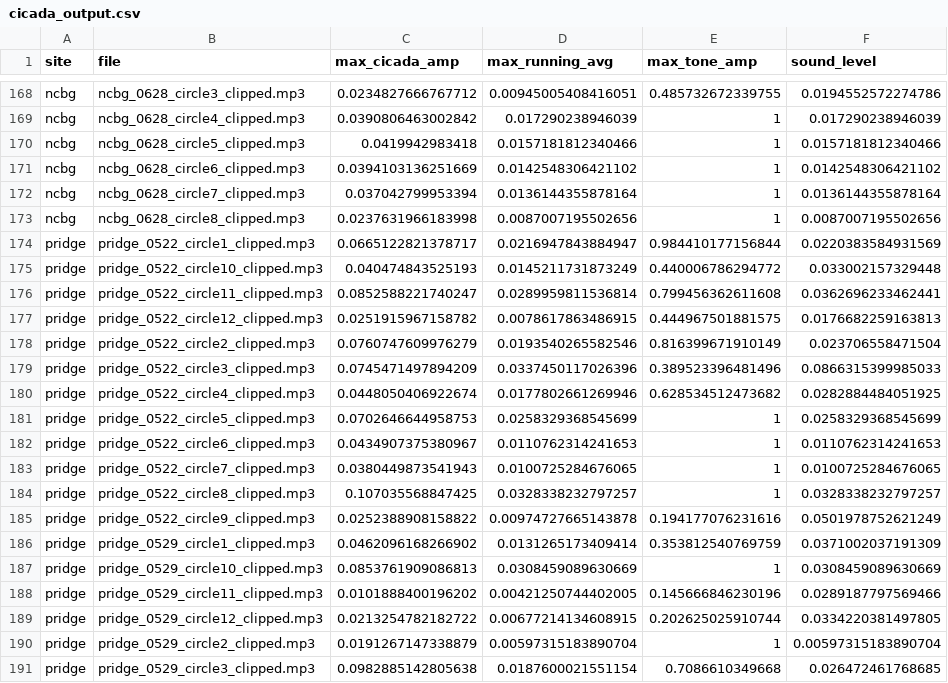
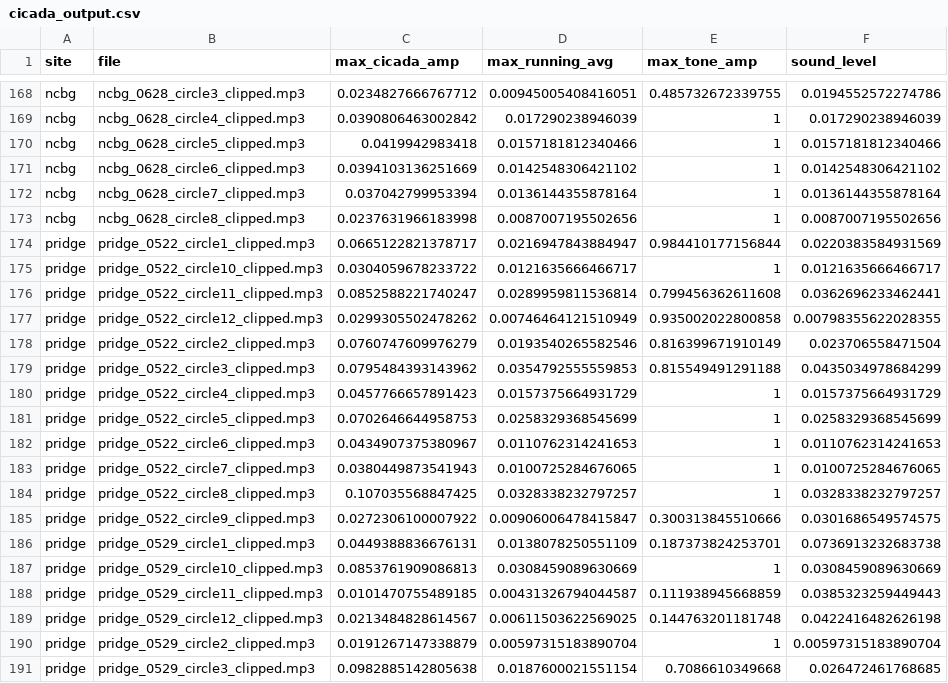
Before and after one commit to hurlbertlab/cicadas2024, a CSV file: data/cicada_output.csv, drawn as a sheet; only a part is shown, gaps mark what is left out; the diff covers the shown part only.

```diff
--- a/data/cicada_output.csv
+++ b/data/cicada_output.csv
@@ -174,8 +174,8 @@
 "pridge","pridge_0522_circle1_clipped.mp3",0.0665122821378717,0.0216947843884947,0.984410177156844,0.0220383584931569
-"pridge","pridge_0522_circle10_clipped.mp3",0.040474843525193,0.0145211731873249,0.440006786294772,0.033002157329448
+"pridge","pridge_0522_circle10_clipped.mp3",0.0304059678233722,0.0121635666466717,1,0.0121635666466717
 "pridge","pridge_0522_circle11_clipped.mp3",0.0852588221740247,0.0289959811536814,0.799456362611608,0.0362696233462441
-"pridge","pridge_0522_circle12_clipped.mp3",0.0251915967158782,0.0078617863486915,0.444967501881575,0.0176682259163813
+"pridge","pridge_0522_circle12_clipped.mp3",0.0299305502478262,0.00746464121510949,0.935002022800858,0.00798355622028355
 "pridge","pridge_0522_circle2_clipped.mp3",0.0760747609976279,0.0193540265582546,0.816399671910149,0.023706558471504
-"pridge","pridge_0522_circle3_clipped.mp3",0.0745471497894209,0.0337450117026396,0.389523396481496,0.0866315399985033
-"pridge","pridge_0522_circle4_clipped.mp3",0.0448050406922674,0.0177802661269946,0.628534512473682,0.0282884484051925
+"pridge","pridge_0522_circle3_clipped.mp3",0.0795484393143962,0.0354792555559853,0.815549491291188,0.0435034978684299
+"pridge","pridge_0522_circle4_clipped.mp3",0.0457766657891423,0.0157375664931729,1,0.0157375664931729
 "pridge","pridge_0522_circle5_clipped.mp3",0.0702646644958753,0.0258329368545699,1,0.0258329368545699
@@ -184,7 +184,7 @@
 "pridge","pridge_0522_circle8_clipped.mp3",0.107035568847425,0.0328338232797257,1,0.0328338232797257
-"pridge","pridge_0522_circle9_clipped.mp3",0.0252388908158822,0.00974727665143878,0.194177076231616,0.0501978752621249
-"pridge","pridge_0529_circle1_clipped.mp3",0.0462096168266902,0.0131265173409414,0.353812540769759,0.0371002037191309
+"pridge","pridge_0522_circle9_clipped.mp3",0.0272306100007922,0.00906006478415847,0.300313845510666,0.0301686549574575
+"pridge","pridge_0529_circle1_clipped.mp3",0.0449388836676131,0.0138078250551109,0.187373824253701,0.0736913232683738
 "pridge","pridge_0529_circle10_clipped.mp3",0.0853761909086813,0.0308459089630669,1,0.0308459089630669
-"pridge","pridge_0529_circle11_clipped.mp3",0.0101888400196202,0.00421250744402005,0.145666846230196,0.0289187797569466
-"pridge","pridge_0529_circle12_clipped.mp3",0.0213254782182722,0.00677214134608915,0.202625025910744,0.0334220381497805
+"pridge","pridge_0529_circle11_clipped.mp3",0.0101470755489185,0.00431326794044587,0.111938945668859,0.0385323259449443
+"pridge","pridge_0529_circle12_clipped.mp3",0.0213484828614567,0.00611503622569025,0.144763201181748,0.0422416482626198
 "pridge","pridge_0529_circle2_clipped.mp3",0.0191267147338879,0.00597315183890704,1,0.00597315183890704
```
Also changed, not shown: 120 edited cells elsewhere in this file, 2 other files.
